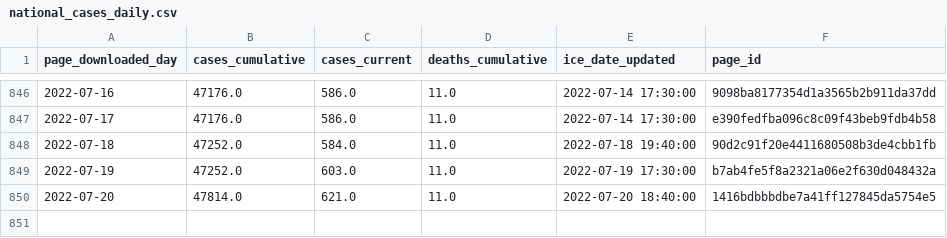
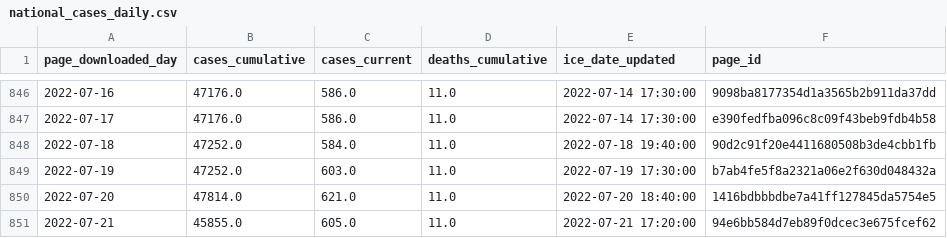
Before and after one commit to vera-institute/ice-detention-covid, a CSV file: data_daily/national_cases_daily.csv, drawn as a sheet; only a part is shown, gaps mark what is left out; the diff names each change by its address in the sheet, - before the commit and + after, or states it on an @@ line.

```diff
--- a/data_daily/national_cases_daily.csv
+++ b/data_daily/national_cases_daily.csv
+row 851: 2022-07-21 | 45855.0 | 605.0 | 11.0 | 2022-07-21 17:20:00 | 94e6bb584d7eb89f0dcec3e675fcef62
```
Also changed, not shown: data_daily/national_population_daily.csv, data_daily/national_tests_daily.csv, 7 other files.
